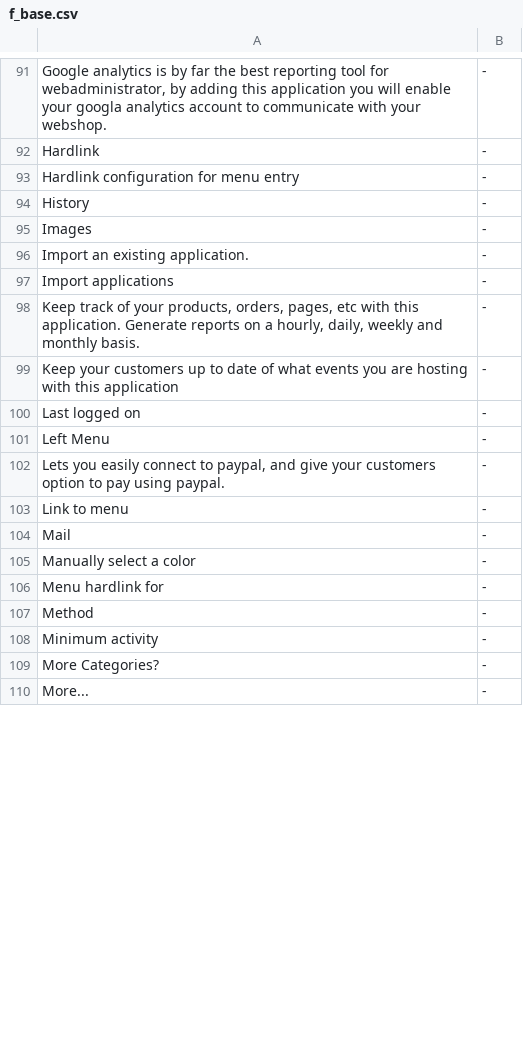
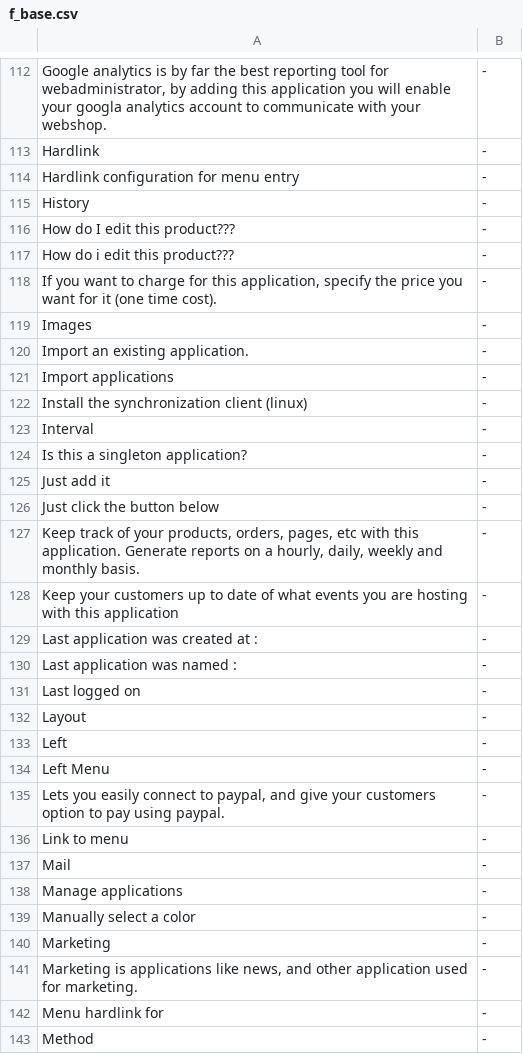
Before and after one commit to tamzidoronno/zaui-v4, a CSV file: com.getshop.client/ROOT/translation/f_base.csv, drawn as a sheet; only a part is shown, gaps mark what is left out; the shorter side is filled out with more unchanged rows; the diff covers the shown part only; the diff names each change by its address in the sheet, - before the commit and + after, or states it on an @@ line.

```diff
--- a/com.getshop.client/ROOT/translation/f_base.csv
+++ b/com.getshop.client/ROOT/translation/f_base.csv
+row 116: How do I edit this product??? | -
+row 117: How do i edit this product??? | -
+row 118: If you want to charge for this application, specify the price you want for it (one time cost). | -
+row 122: Install the synchronization client (linux) | -
+row 123: Interval | -
+row 124: Is this a singleton application? | -
+row 125: Just add it | -
+row 126: Just click the button below | -
+row 129: Last application was created at : | -
+row 130: Last application was named : | -
+row 132: Layout | -
+row 133: Left | -
+row 138: Manage applications | -
+row 140: Marketing | -
+row 141: Marketing is applications like news, and other application used for marketing. | -
```
Also changed, not shown: 59 added rows, 15 removed rows and 8 edited cells elsewhere in this file, com.getshop.client/ROOT/translation/f_en_en.csv, com.getshop.client/ROOT/translation/f_fi_FI.csv, 9 other files.
